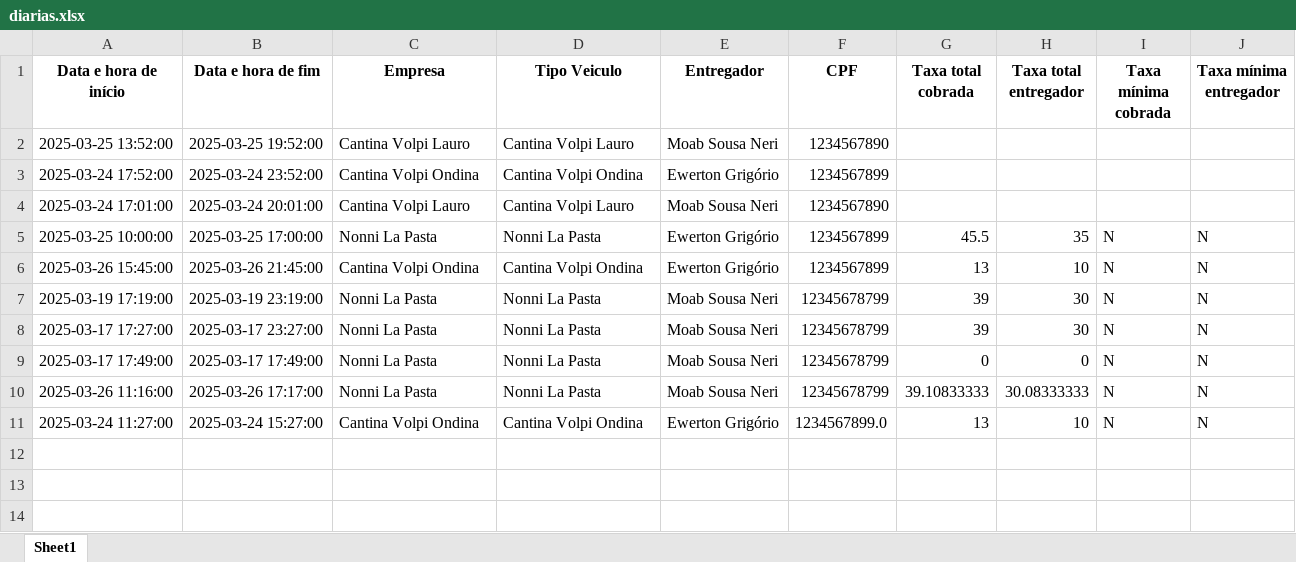
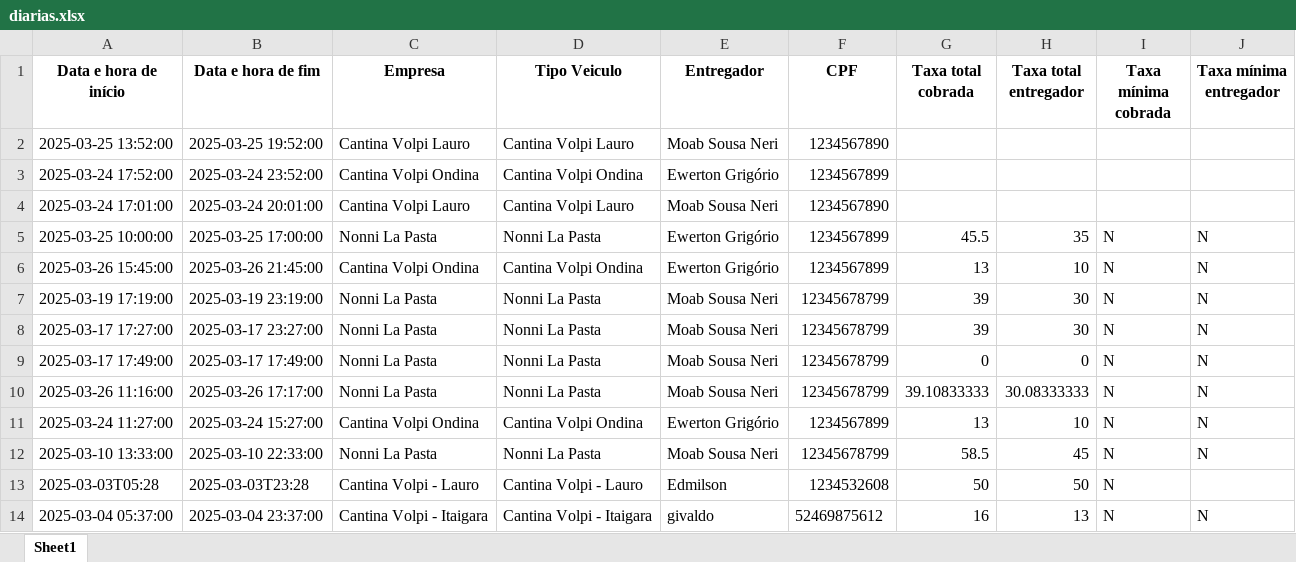
Before and after one commit to NeRiiToo/app-veloci, an Excel workbook: diarias.xlsx, sheet Sheet1, drawn as a sheet; values as stored, in another font and other column widths than the file's, no borders; the diff names each change by its address in the sheet, - before the commit and + after, or states it on an @@ line.

```diff
--- a/diarias.xlsx (sheet Sheet1)
+++ b/diarias.xlsx (sheet Sheet1)
-F11 (CPF): 1234567899.0
+F11 (CPF): 1234567899
+row 12: 2025-03-10 13:33:00 | 2025-03-10 22:33:00 | Nonni La Pasta | Nonni La Pasta | Moab Sousa Neri | 12345678799 | 58.5 | 45 | N | N
+row 13: 2025-03-03T05:28 | 2025-03-03T23:28 | Cantina Volpi - Lauro | Cantina Volpi - Lauro | Edmilson | 1234532608 | 50 | 50 | N
+row 14: 2025-03-04 05:37:00 | 2025-03-04 23:37:00 | Cantina Volpi - Itaigara | Cantina Volpi - Itaigara | givaldo | 52469875612 | 16 | 13 | N | N
```
Also changed, not shown: 13 other files.
